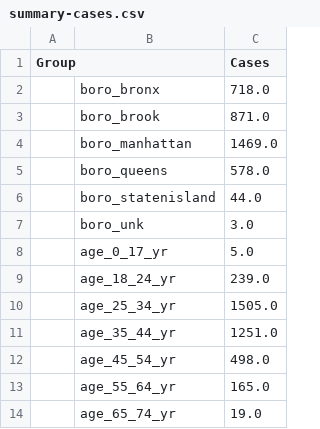
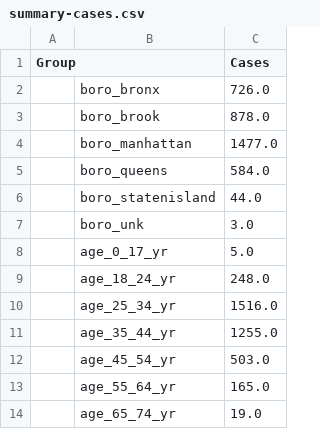
Before and after one commit to nychealth/monkeypox-data, a CSV file: totals/summary-cases.csv, drawn as a sheet; only a part is shown; the diff covers the shown part only.

```diff
--- a/totals/summary-cases.csv
+++ b/totals/summary-cases.csv
@@ -1,6 +1,6 @@
 Group,,Cases
-,boro_bronx,718.0
-,boro_brook,871.0
-,boro_manhattan,1469.0
-,boro_queens,578.0
+,boro_bronx,726.0
+,boro_brook,878.0
+,boro_manhattan,1477.0
+,boro_queens,584.0
 ,boro_statenisland,44.0
@@ -8,6 +8,6 @@ Group,,Cases
 ,age_0_17_yr,5.0
-,age_18_24_yr,239.0
-,age_25_34_yr,1505.0
-,age_35_44_yr,1251.0
-,age_45_54_yr,498.0
+,age_18_24_yr,248.0
+,age_25_34_yr,1516.0
+,age_35_44_yr,1255.0
+,age_45_54_yr,503.0
 ,age_55_64_yr,165.0
```
Also changed, not shown: 13 edited cells elsewhere in this file, trends/cases-by-day.csv, 1 other file.
